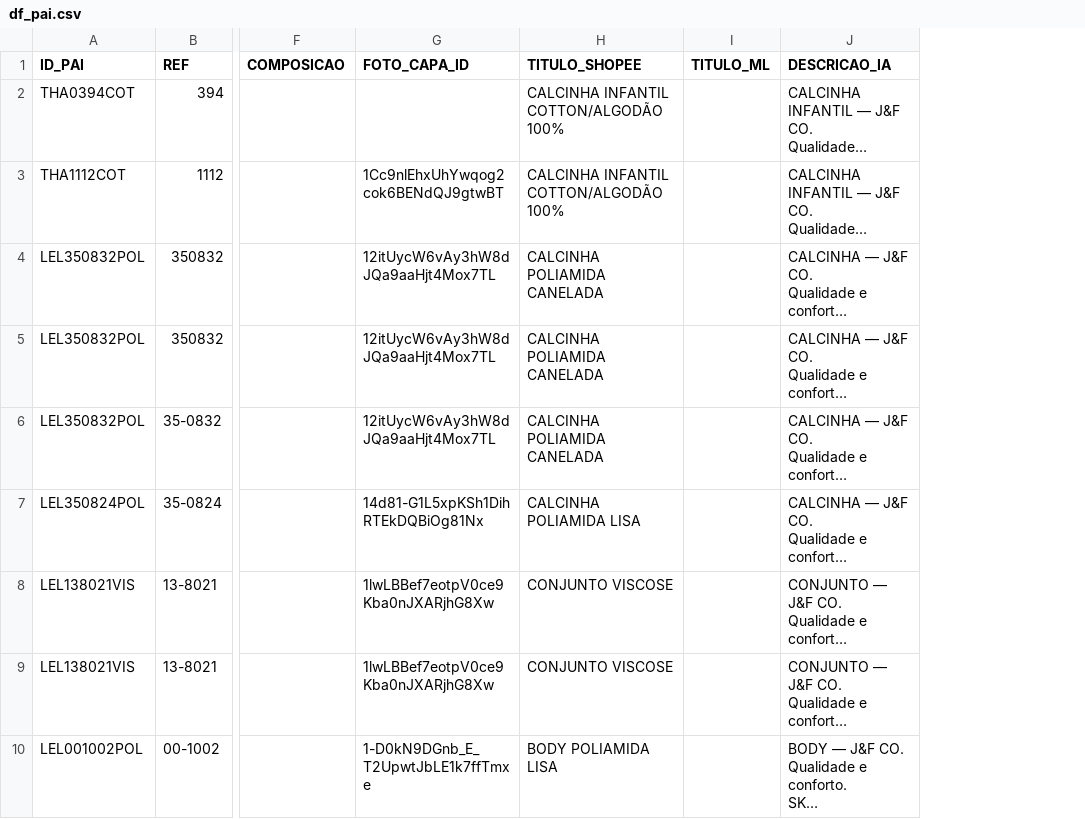
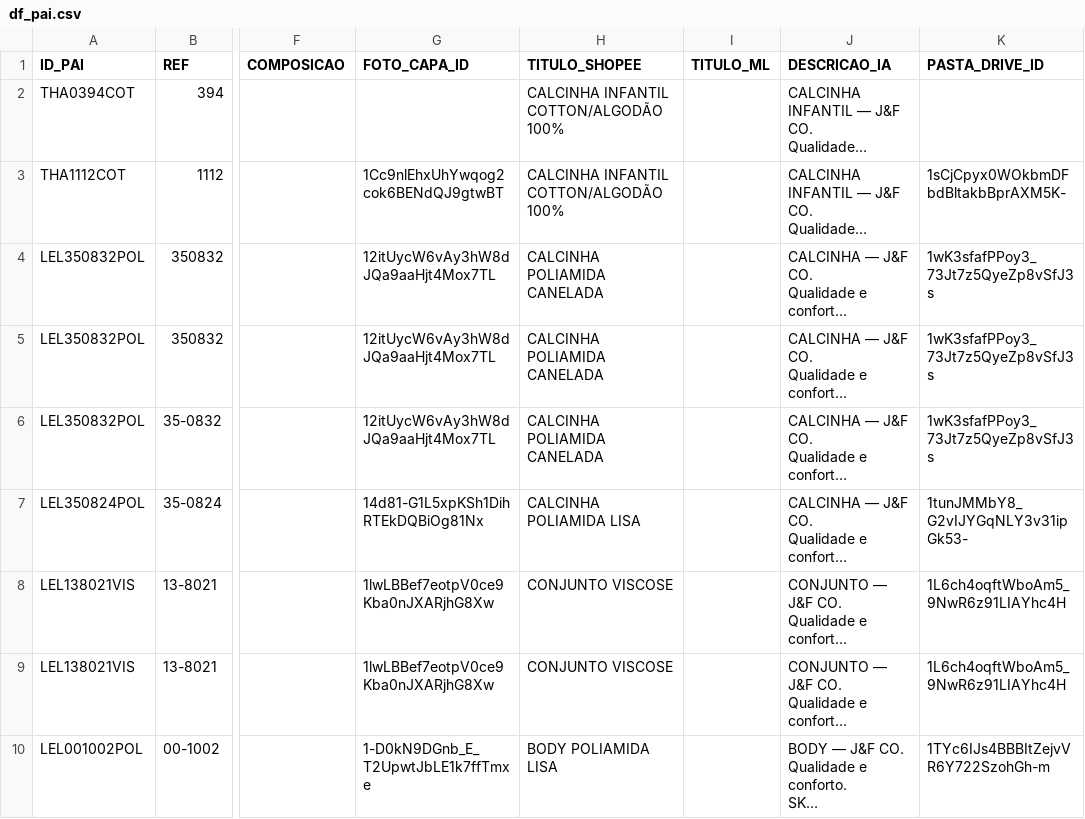
Before and after one commit to jbquintanilha/jef-co-mobile, a CSV file: BANCO_MOBILE/dados/df_pai.csv, drawn as a sheet; only a part is shown, gaps mark what is left out; long unchanged cells end in …; the diff names each change by its address in the sheet, - before the commit and + after, or states it on an @@ line.

```diff
--- a/BANCO_MOBILE/dados/df_pai.csv
+++ b/BANCO_MOBILE/dados/df_pai.csv
+column K (PASTA_DRIVE_ID), rows 3-10: 1sCjCpyx0WOkbmDFbdBltakbBprAXM5K- | 1wK3sfafPPoy3_73Jt7z5QyeZp8vSfJ3s | 1wK3sfafPPoy3_73Jt7z5QyeZp8vSfJ3s | 1wK3sfafPPoy3_73Jt7z5QyeZp8vSfJ3s | 1tunJMMbY8_G2vIJYGqNLY3v31ipGk53- | 1L6ch4oqftWboAm5_9NwR6z91LIAYhc4H | 1L6ch4oqftWboAm5_9NwR6z91LIAYhc4H | 1TYc6IJs4BBBItZejvVR6Y722SzohGh-m
```
Also changed, not shown: 22 other files.
